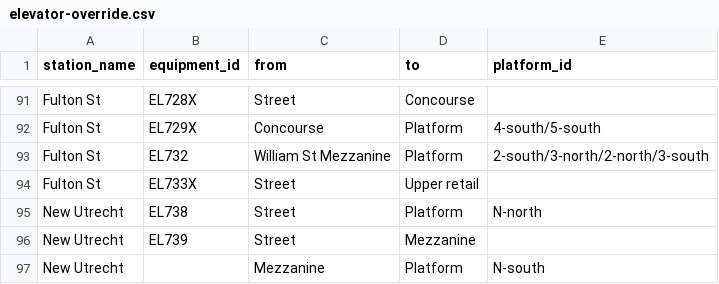
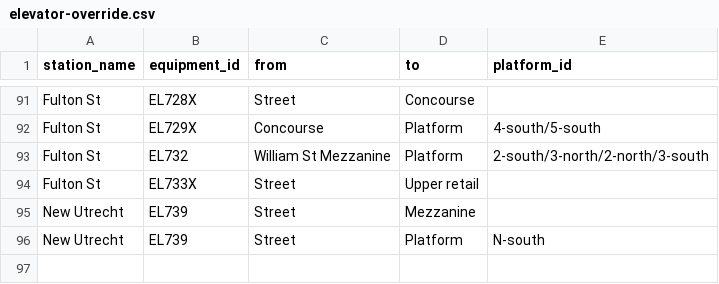
Before and after one commit to tsdataclinic/mta, a CSV file: data/raw/elevator-override.csv, drawn as a sheet; only a part is shown, gaps mark what is left out; removed rows and columns are numbered as before the commit, all else as after; the diff names each change by its address in the sheet, - before the commit and + after, or states it on an @@ line.

Commit message:
Correct New Utrecht

```diff
--- a/data/raw/elevator-override.csv
+++ b/data/raw/elevator-override.csv
-row 95: New Utrecht | EL738 | Street | Platform | N-north
-B96 (equipment_id): (empty)
+B96 (equipment_id): EL739
-C96 (from): Mezzanine
+C96 (from): Street
```
Also changed, not shown: data/processed/mta-elevators-graph.csv, 2 other files.
